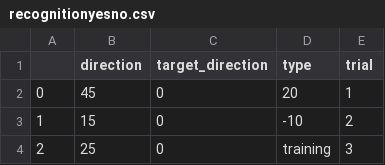
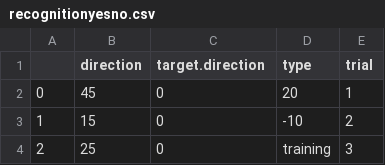
Before and after one commit to florisvanvugt/sensoryshift, a CSV file: recognitionyesno.csv, drawn as a sheet; only a part is shown.

```diff
--- a/recognitionyesno.csv
+++ b/recognitionyesno.csv
@@ -1,2 +1,2 @@
-,direction,target_direction,type,trial
+,direction,target.direction,type,trial
 0,45,0,20,1
```
Also changed, not shown: 2 other files.
